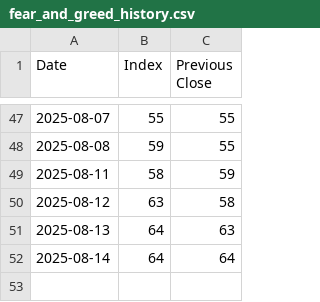
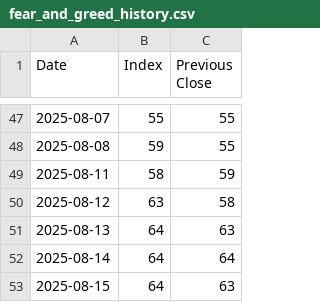
Before and after one commit to yannickmellow/us-dm-scanner, a CSV file: fear_and_greed_history.csv, drawn as a sheet; only a part is shown, gaps mark what is left out.

```diff
--- a/fear_and_greed_history.csv
+++ b/fear_and_greed_history.csv
@@ -52 +52,2 @@ Date,Index,Previous Close
 2025-08-14,64,64
+2025-08-15,64,63
```
Also changed, not shown: 2 other files.
